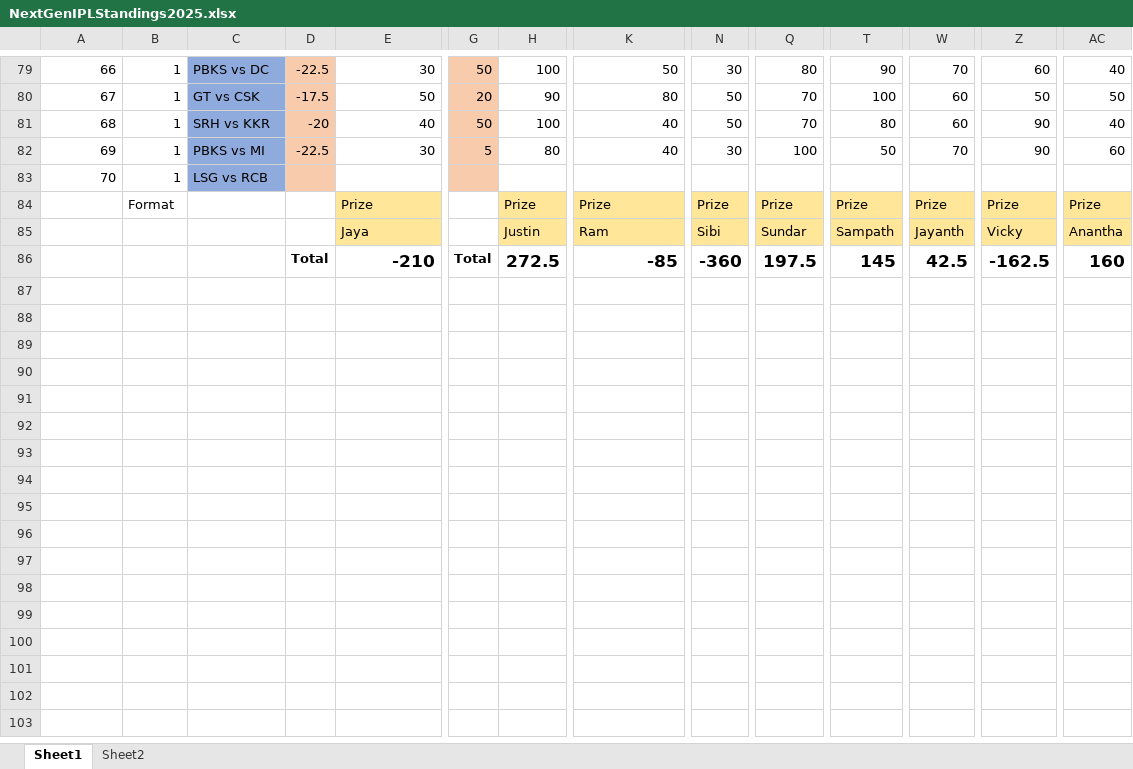
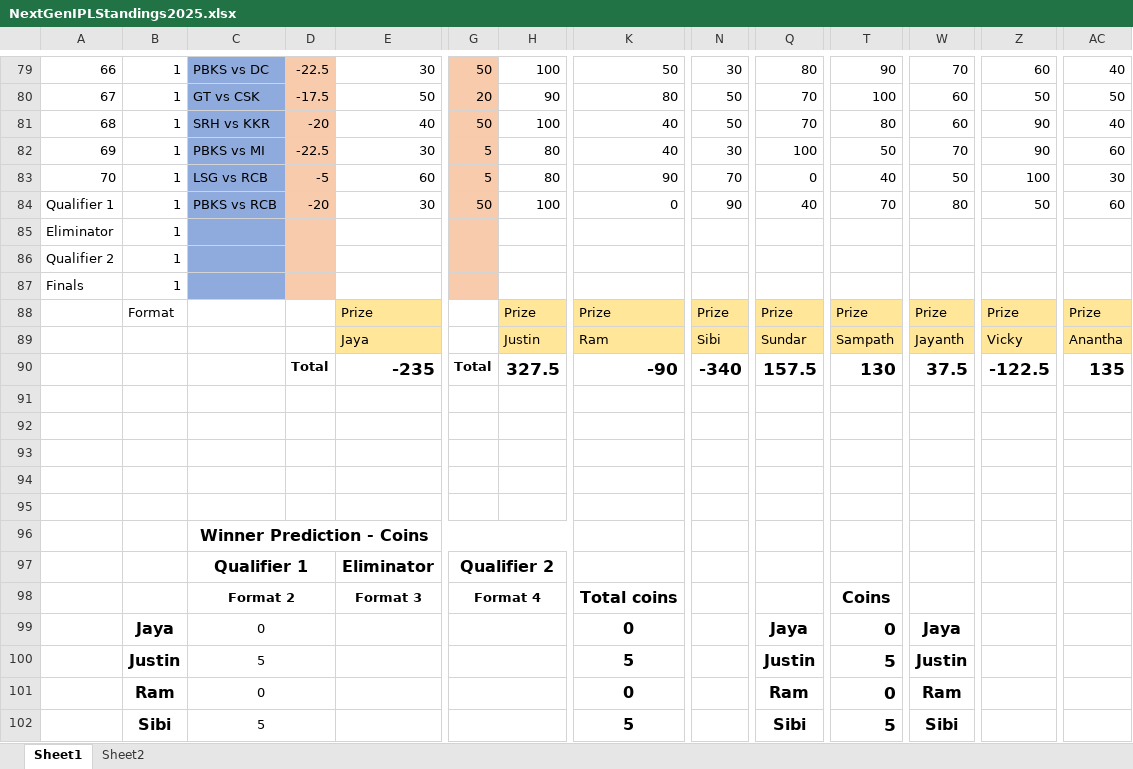
Before and after one commit to PaulJustin/IPL, an Excel workbook: 2025/NextGenIPLStandings2025.xlsx, sheet Sheet1, drawn as a sheet; only a part is shown, gaps mark what is left out; values as stored, in another font and other column widths than the file's, no borders; conditional formats not drawn; addresses are those after the commit; rows hold the shown columns only; the diff covers the shown part only; the diff names each change by its address in the sheet, - before the commit and + after, or states it on an @@ line.

Commit message:
qualifier 1: pbks vs rcb

```diff
--- a/2025/NextGenIPLStandings2025.xlsx (sheet Sheet1)
+++ b/2025/NextGenIPLStandings2025.xlsx (sheet Sheet1)
+row 83: 70 | 1 | LSG vs RCB | -5 | 60 | 5 | 80 | 90 | 70 | 0 | 40 | 50 | 100 | 30
+row 84: Qualifier 1 | 1 | PBKS vs RCB | -20 | 30 | 50 | 100 | 0 | 90 | 40 | 70 | 80 | 50 | 60
@@ column A renumbered in row 85 @@
-C85: LSG vs RCB
+C85: (empty)
+row 86: Qualifier 2 | 1
+row 87: Finals | 1
-E90: -210
+E90: -235
-H90: 272.5
+H90: 327.5
-K90: -85
+K90: -90
-N90: -360
+N90: -340
-Q90: 197.5
+Q90: 157.5
-T90: 145
+T90: 130
-W90: 42.5
+W90: 37.5
-Z90: -162.5
+Z90: -122.5
-AC90: 160
+AC90: 135
+row 91: (empty)
+row 92: (empty)
+row 93: (empty)
+row 94: (empty)
+row 95: (empty)
+row 96:  |  | Winner Prediction - Coins
+row 97:  |  | Qualifier 1 |  | Eliminator | Qualifier 2
+row 98:  |  | Format 2 |  | Format 3 | Format 4 |  | Total coins |  |  | Coins
+row 99:  | Jaya | 0 |  |  |  |  | 0 |  | Jaya | 0 | Jaya
+row 100:  | Justin | 5 |  |  |  |  | 5 |  | Justin | 5 | Justin
+row 101:  | Ram | 0 |  |  |  |  | 0 |  | Ram | 0 | Ram
+row 102:  | Sibi | 5 |  |  |  |  | 5 |  | Sibi | 5 | Sibi
```
Also changed, not shown: 6 added rows elsewhere in this sheet, formulas that keep their value.
